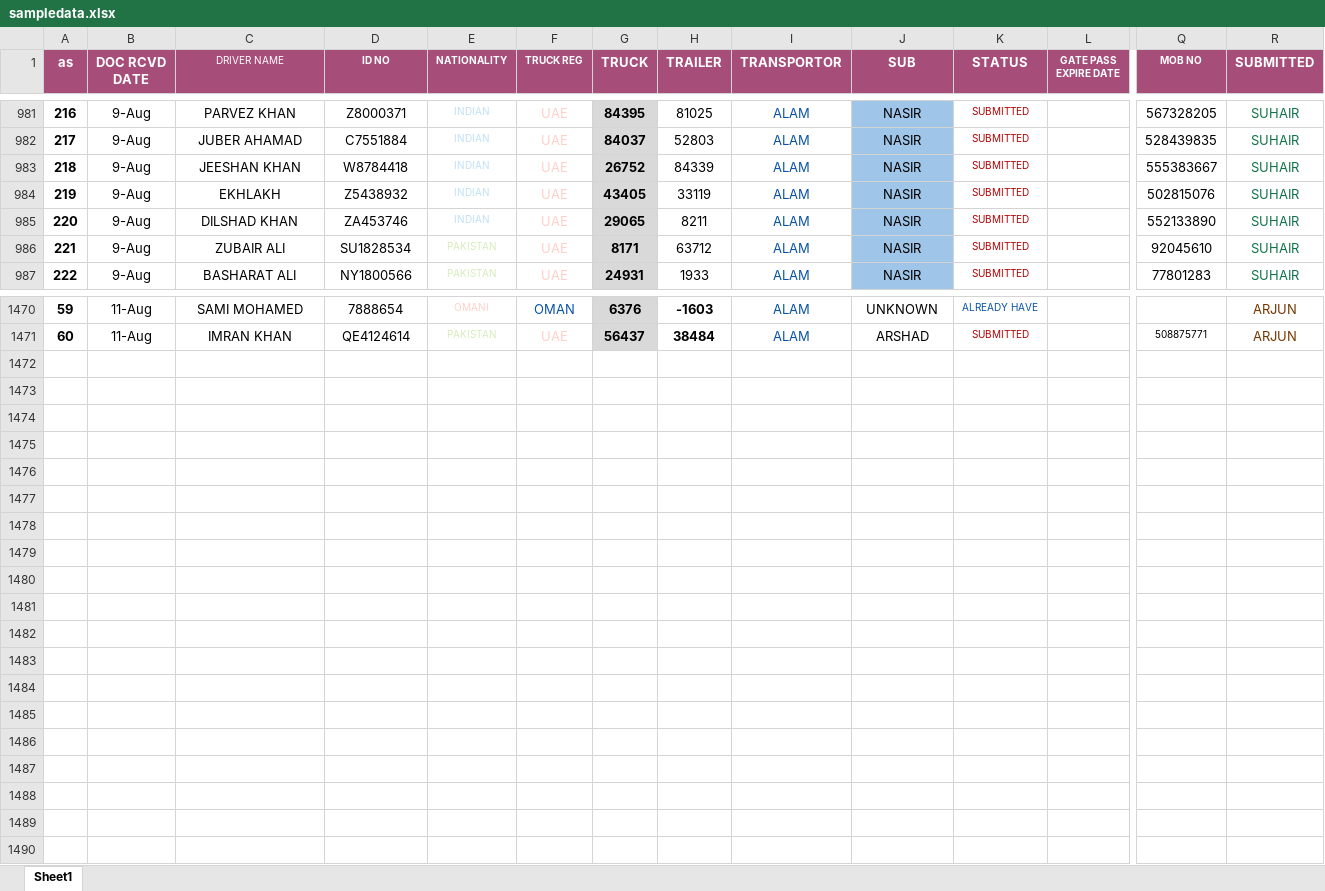
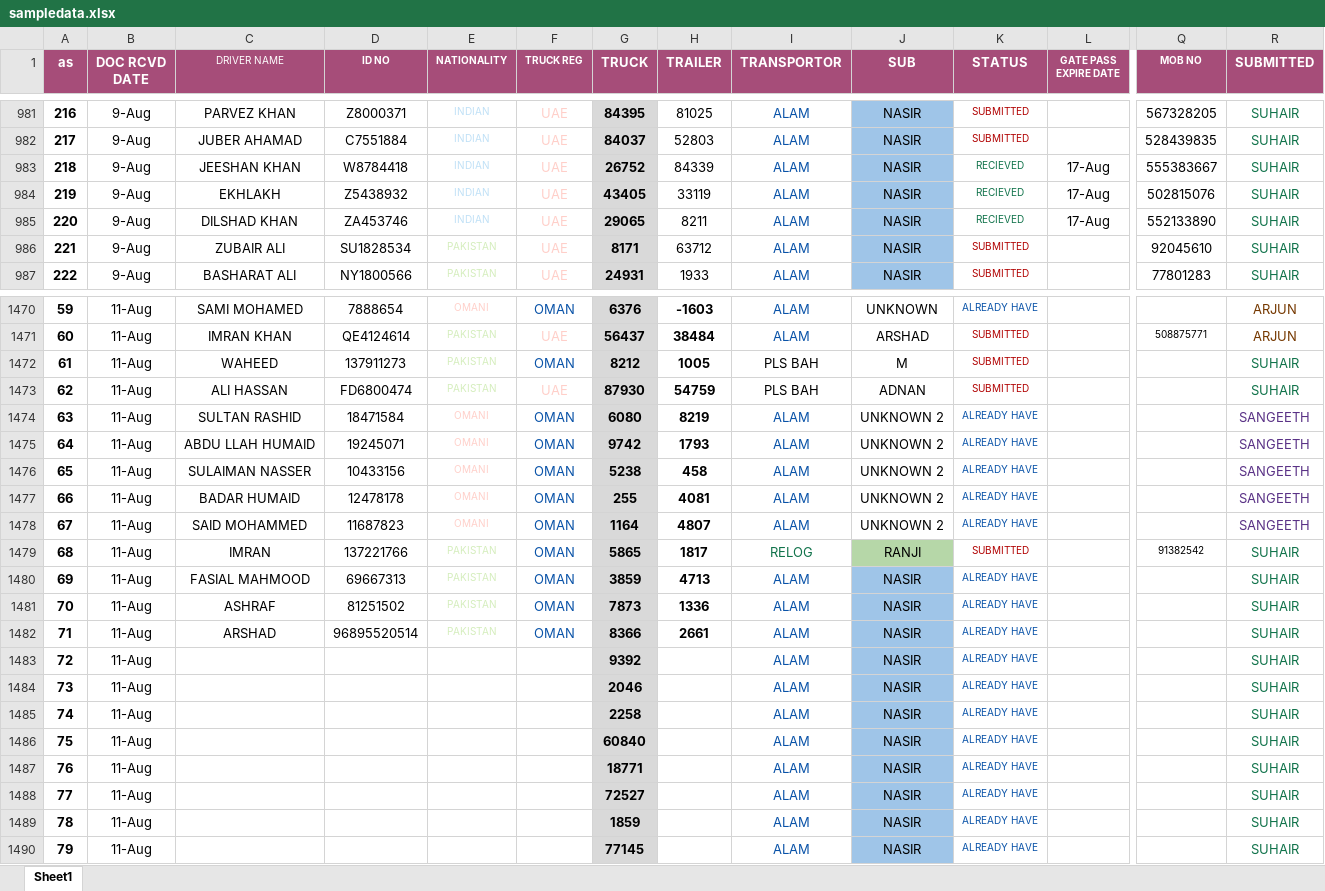
Before and after one commit to connectharundas/global-pacific-truck-search, an Excel workbook: data/sampledata.xlsx, sheet Sheet1, drawn as a sheet; only a part is shown, gaps mark what is left out; values as stored, in another font and other column widths than the file's, no borders; rows hold the shown columns only; the diff covers the shown part only; the diff names each change by its address in the sheet, - before the commit and + after, or states it on an @@ line.

Commit message:
11  6pm

```diff
--- a/data/sampledata.xlsx (sheet Sheet1)
+++ b/data/sampledata.xlsx (sheet Sheet1)
-K983:K985 (STATUS): SUBMITTED
+K983:K985 (STATUS): RECIEVED
-K983:K985 text colour: #B10202
+K983:K985 text colour: #11734B
-L983:L985 (GATE PASS EXPIRE DATE): (empty)
+L983:L985 (GATE PASS EXPIRE DATE): 17-Aug
+row 1472: 61 | 11-Aug | WAHEED | 137911273 | PAKISTAN | OMAN | 8212 | 1005 | PLS BAH | M | SUBMITTED |  |  | SUHAIR
+row 1473: 62 | 11-Aug | ALI HASSAN | FD6800474 | PAKISTAN | UAE | 87930 | 54759 | PLS BAH | ADNAN | SUBMITTED |  |  | SUHAIR
+row 1474: 63 | 11-Aug | SULTAN RASHID | 18471584 | OMANI | OMAN | 6080 | 8219 | ALAM | UNKNOWN 2 | ALREADY HAVE |  |  | SANGEETH
+row 1475: 64 | 11-Aug | ABDU LLAH HUMAID | 19245071 | OMANI | OMAN | 9742 | 1793 | ALAM | UNKNOWN 2 | ALREADY HAVE |  |  | SANGEETH
+row 1476: 65 | 11-Aug | SULAIMAN NASSER | 10433156 | OMANI | OMAN | 5238 | 458 | ALAM | UNKNOWN 2 | ALREADY HAVE |  |  | SANGEETH
+row 1477: 66 | 11-Aug | BADAR HUMAID | 12478178 | OMANI | OMAN | 255 | 4081 | ALAM | UNKNOWN 2 | ALREADY HAVE |  |  | SANGEETH
+row 1478: 67 | 11-Aug | SAID MOHAMMED | 11687823 | OMANI | OMAN | 1164 | 4807 | ALAM | UNKNOWN 2 | ALREADY HAVE |  |  | SANGEETH
+row 1479: 68 | 11-Aug | IMRAN | 137221766 | PAKISTAN | OMAN | 5865 | 1817 | RELOG | RANJI | SUBMITTED |  | 91382542 | SUHAIR
+row 1480: 69 | 11-Aug | FASIAL MAHMOOD | 69667313 | PAKISTAN | OMAN | 3859 | 4713 | ALAM | NASIR | ALREADY HAVE |  |  | SUHAIR
+row 1481: 70 | 11-Aug | ASHRAF | 81251502 | PAKISTAN | OMAN | 7873 | 1336 | ALAM | NASIR | ALREADY HAVE |  |  | SUHAIR
+row 1482: 71 | 11-Aug | ARSHAD | 96895520514 | PAKISTAN | OMAN | 8366 | 2661 | ALAM | NASIR | ALREADY HAVE |  |  | SUHAIR
+row 1483: 72 | 11-Aug |  |  |  |  | 9392 |  | ALAM | NASIR | ALREADY HAVE |  |  | SUHAIR
+row 1484: 73 | 11-Aug |  |  |  |  | 2046 |  | ALAM | NASIR | ALREADY HAVE |  |  | SUHAIR
+row 1485: 74 | 11-Aug |  |  |  |  | 2258 |  | ALAM | NASIR | ALREADY HAVE |  |  | SUHAIR
+row 1486: 75 | 11-Aug |  |  |  |  | 60840 |  | ALAM | NASIR | ALREADY HAVE |  |  | SUHAIR
+row 1487: 76 | 11-Aug |  |  |  |  | 18771 |  | ALAM | NASIR | ALREADY HAVE |  |  | SUHAIR
+row 1488: 77 | 11-Aug |  |  |  |  | 72527 |  | ALAM | NASIR | ALREADY HAVE |  |  | SUHAIR
+row 1489: 78 | 11-Aug |  |  |  |  | 1859 |  | ALAM | NASIR | ALREADY HAVE |  |  | SUHAIR
+row 1490: 79 | 11-Aug |  |  |  |  | 77145 |  | ALAM | NASIR | ALREADY HAVE |  |  | SUHAIR
```
Also changed, not shown: 8 edited cells and cell formats elsewhere in this sheet.
